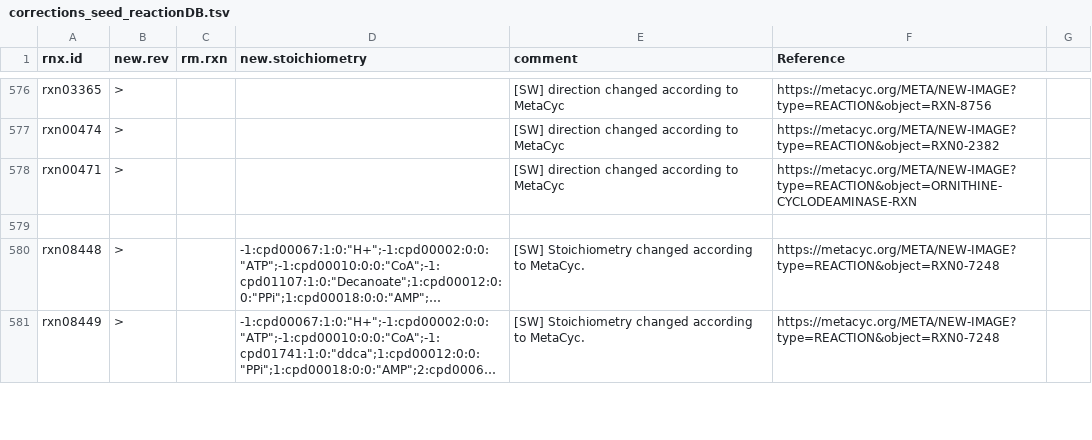
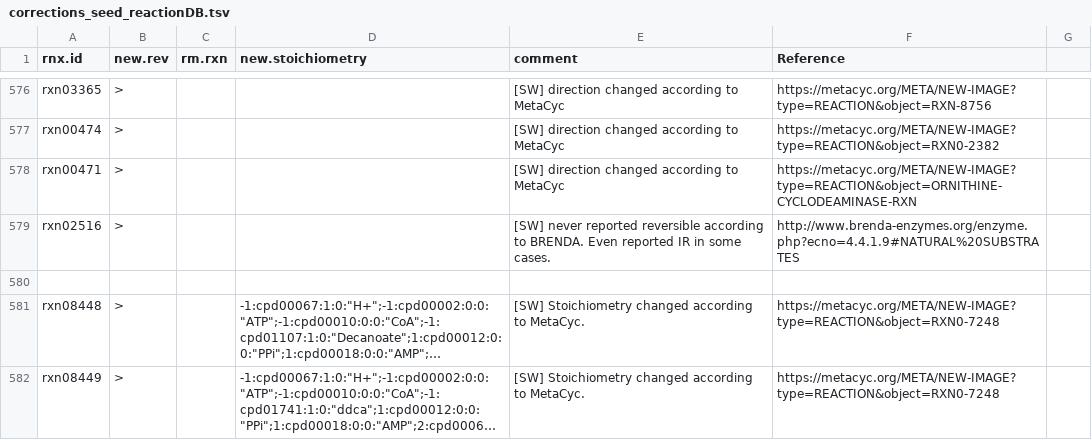
Before and after one commit to jotech/gapseq, a TSV file: dat/corrections_seed_reactionDB.tsv, drawn as a sheet; only a part is shown, gaps mark what is left out; long unchanged cells end in …; the diff names each change by its address in the sheet, - before the commit and + after, or states it on an @@ line.

```diff
--- a/dat/corrections_seed_reactionDB.tsv
+++ b/dat/corrections_seed_reactionDB.tsv
+row 579: rxn02516 | > |  |  | [SW] never reported reversible according to BRENDA. Even reported IR in some cases. | http://www.brenda-enzymes.org/enzyme.php?ecno=4.4.1.9#NATURAL%20SUBSTRATES
```
Also changed, not shown: 1 other file.
